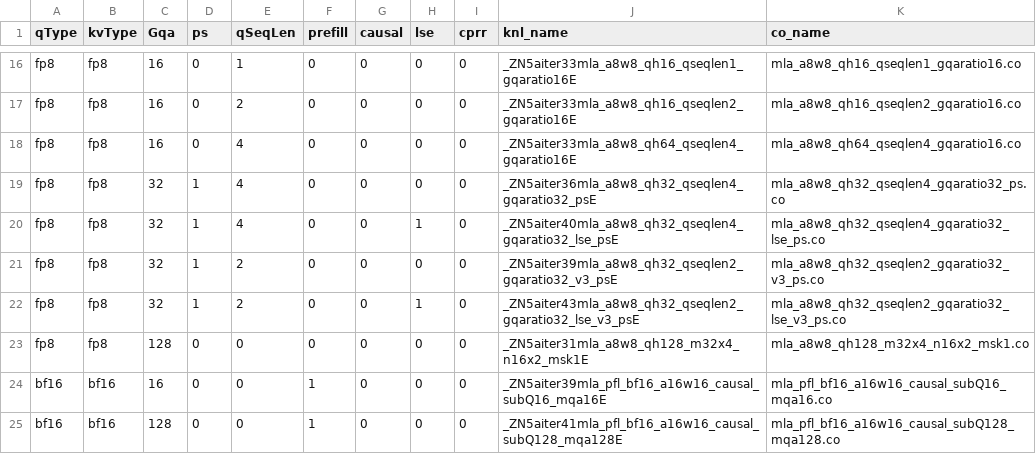
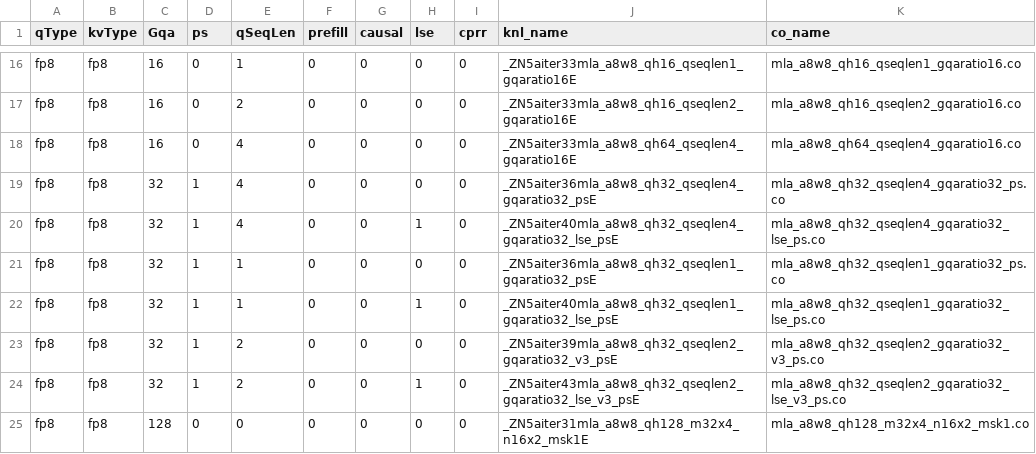
Before and after one commit to lucas-santos-amd/aiter, a CSV file: hsa/gfx950/mla/mla_asm.csv, drawn as a sheet; only a part is shown, gaps mark what is left out; the shorter side is filled out with more unchanged rows; the diff names each change by its address in the sheet, - before the commit and + after, or states it on an @@ line.

```diff
--- a/hsa/gfx950/mla/mla_asm.csv
+++ b/hsa/gfx950/mla/mla_asm.csv
+row 21: fp8 | fp8 | 32 | 1 | 1 | 0 | 0 | 0 | 0 | _ZN5aiter36mla_a8w8_qh32_qseqlen1_gqaratio32_psE | mla_a8w8_qh32_qseqlen1_gqaratio32_ps.co
+row 22: fp8 | fp8 | 32 | 1 | 1 | 0 | 0 | 1 | 0 | _ZN5aiter40mla_a8w8_qh32_qseqlen1_gqaratio32_lse_psE | mla_a8w8_qh32_qseqlen1_gqaratio32_lse_ps.co
```
Also changed, not shown: 7 other files.
